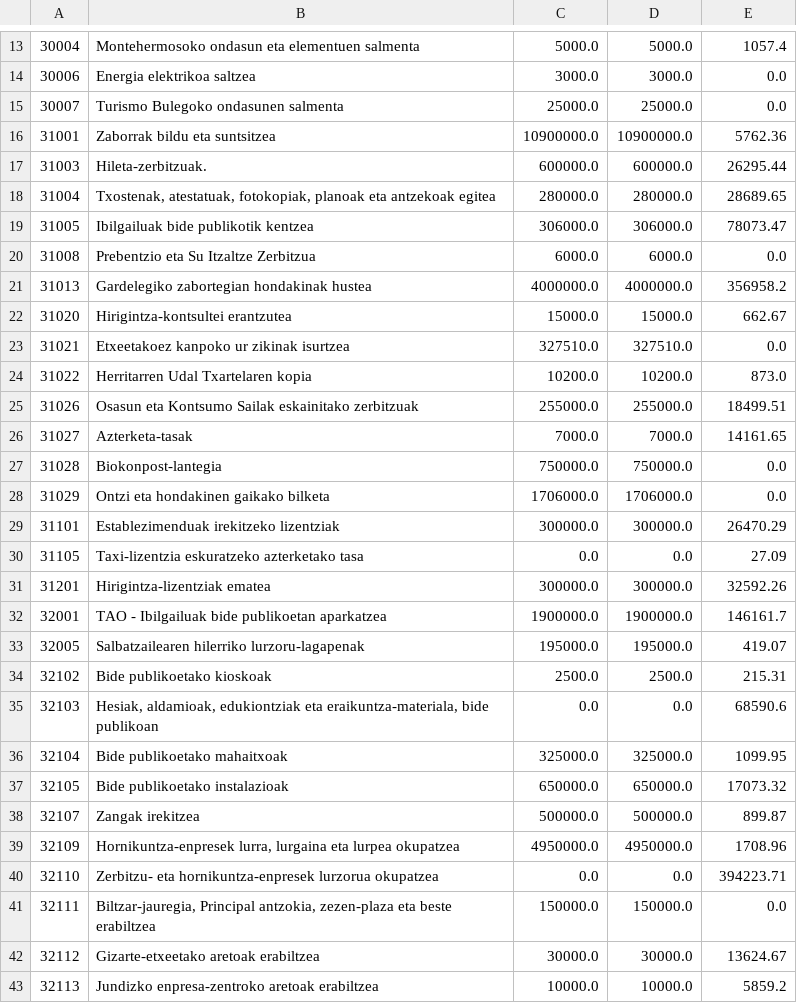
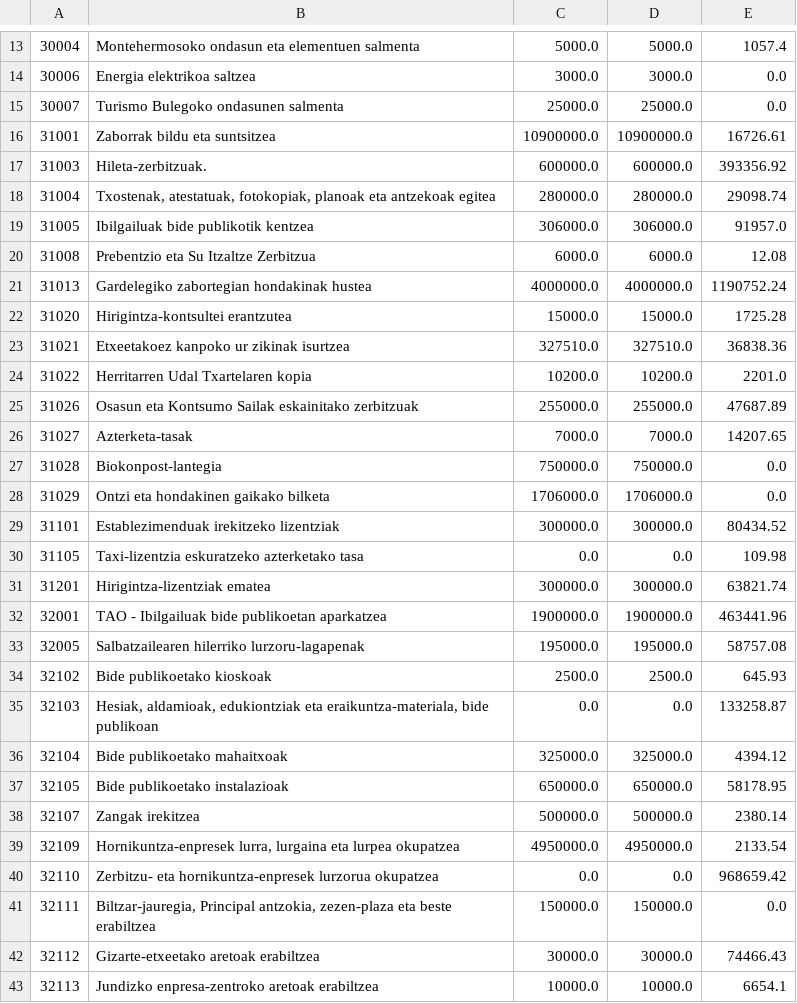
Before and after one commit to civio/presupuesto-vitoriagasteiz, a CSV file: data/eu/municipio/2018/ingresos.csv, drawn as a sheet; only a part is shown, gaps mark what is left out; the diff covers the shown part only.

```diff
--- a/data/eu/municipio/2018/ingresos.csv
+++ b/data/eu/municipio/2018/ingresos.csv
@@ -15,29 +15,29 @@
 30007,Turismo Bulegoko ondasunen salmenta,25000.0,25000.0,0.0
-31001,Zaborrak bildu eta suntsitzea,10900000.0,10900000.0,5762.36
-31003,Hileta-zerbitzuak.,600000.0,600000.0,26295.44
-31004,"Txostenak, atestatuak, fotokopiak, planoak eta antzekoak egitea",280000.0,280000.0,28689.65
-31005,Ibilgailuak bide publikotik kentzea,306000.0,306000.0,78073.47
-31008,Prebentzio eta Su Itzaltze Zerbitzua,6000.0,6000.0,0.0
-31013,Gardelegiko zabortegian hondakinak hustea,4000000.0,4000000.0,356958.2
-31020,Hirigintza-kontsultei erantzutea,15000.0,15000.0,662.67
-31021,Etxeetakoez kanpoko ur zikinak isurtzea,327510.0,327510.0,0.0
-31022,Herritarren Udal Txartelaren kopia,10200.0,10200.0,873.0
-31026,Osasun eta Kontsumo Sailak eskainitako zerbitzuak,255000.0,255000.0,18499.51
-31027,Azterketa-tasak,7000.0,7000.0,14161.65
+31001,Zaborrak bildu eta suntsitzea,10900000.0,10900000.0,16726.61
+31003,Hileta-zerbitzuak.,600000.0,600000.0,393356.92
+31004,"Txostenak, atestatuak, fotokopiak, planoak eta antzekoak egitea",280000.0,280000.0,29098.74
+31005,Ibilgailuak bide publikotik kentzea,306000.0,306000.0,91957.0
+31008,Prebentzio eta Su Itzaltze Zerbitzua,6000.0,6000.0,12.08
+31013,Gardelegiko zabortegian hondakinak hustea,4000000.0,4000000.0,1190752.24
+31020,Hirigintza-kontsultei erantzutea,15000.0,15000.0,1725.28
+31021,Etxeetakoez kanpoko ur zikinak isurtzea,327510.0,327510.0,36838.36
+31022,Herritarren Udal Txartelaren kopia,10200.0,10200.0,2201.0
+31026,Osasun eta Kontsumo Sailak eskainitako zerbitzuak,255000.0,255000.0,47687.89
+31027,Azterketa-tasak,7000.0,7000.0,14207.65
 31028,Biokonpost-lantegia,750000.0,750000.0,0.0
 31029,Ontzi eta hondakinen gaikako bilketa,1706000.0,1706000.0,0.0
-31101,Establezimenduak irekitzeko lizentziak,300000.0,300000.0,26470.29
-31105,Taxi-lizentzia eskuratzeko azterketako tasa,0.0,0.0,27.09
-31201,Hirigintza-lizentziak ematea,300000.0,300000.0,32592.26
-32001,TAO - Ibilgailuak bide publikoetan aparkatzea,1900000.0,1900000.0,146161.7
-32005,Salbatzailearen hilerriko lurzoru-lagapenak,195000.0,195000.0,419.07
-32102,Bide publikoetako kioskoak,2500.0,2500.0,215.31
-32103,"Hesiak, aldamioak, edukiontziak eta eraikuntza-materiala, bide publikoan",0.0,0.0,68590.6
-32104,Bide publikoetako mahaitxoak,325000.0,325000.0,1099.95
-32105,Bide publikoetako instalazioak,650000.0,650000.0,17073.32
-32107,Zangak irekitzea,500000.0,500000.0,899.87
-32109,"Hornikuntza-enpresek lurra, lurgaina eta lurpea okupatzea",4950000.0,4950000.0,1708.96
-32110,Zerbitzu- eta hornikuntza-enpresek lurzorua okupatzea,0.0,0.0,394223.71
+31101,Establezimenduak irekitzeko lizentziak,300000.0,300000.0,80434.52
+31105,Taxi-lizentzia eskuratzeko azterketako tasa,0.0,0.0,109.98
+31201,Hirigintza-lizentziak ematea,300000.0,300000.0,63821.74
+32001,TAO - Ibilgailuak bide publikoetan aparkatzea,1900000.0,1900000.0,463441.96
+32005,Salbatzailearen hilerriko lurzoru-lagapenak,195000.0,195000.0,58757.08
+32102,Bide publikoetako kioskoak,2500.0,2500.0,645.93
+32103,"Hesiak, aldamioak, edukiontziak eta eraikuntza-materiala, bide publikoan",0.0,0.0,133258.87
+32104,Bide publikoetako mahaitxoak,325000.0,325000.0,4394.12
+32105,Bide publikoetako instalazioak,650000.0,650000.0,58178.95
+32107,Zangak irekitzea,500000.0,500000.0,2380.14
+32109,"Hornikuntza-enpresek lurra, lurgaina eta lurpea okupatzea",4950000.0,4950000.0,2133.54
+32110,Zerbitzu- eta hornikuntza-enpresek lurzorua okupatzea,0.0,0.0,968659.42
 32111,"Biltzar-jauregia, Principal antzokia, zezen-plaza eta beste erabiltzea",150000.0,150000.0,0.0
-32112,Gizarte-etxeetako aretoak erabiltzea,30000.0,30000.0,13624.67
-32113,Jundizko enpresa-zentroko aretoak erabiltzea,10000.0,10000.0,5859.2
+32112,Gizarte-etxeetako aretoak erabiltzea,30000.0,30000.0,74466.43
+32113,Jundizko enpresa-zentroko aretoak erabiltzea,10000.0,10000.0,6654.1
```
Also changed, not shown: 7 added rows, 1 removed row and 57 edited cells elsewhere in this file, data/es/municipio/2018/ingresos.csv, 5 other files.
